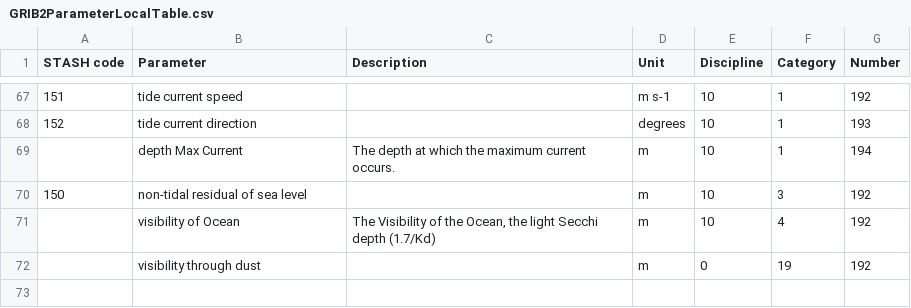
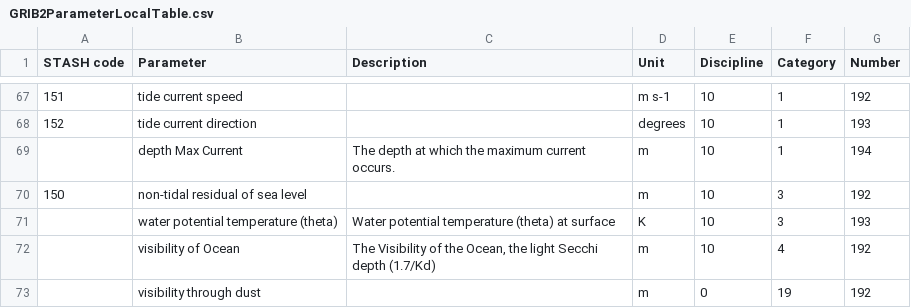
Before and after one commit to MetOffice/localTables-GRIB-BUFR, a CSV file: grib/grib2/GRIB2ParameterLocalTable.csv, drawn as a sheet; only a part is shown, gaps mark what is left out; the diff names each change by its address in the sheet, - before the commit and + after, or states it on an @@ line.

Commit message:
Update GRIB2ParameterLocalTable.csv (#94)
* Update GRIB2ParameterLocalTable.csv

* Update GRIB2ParameterLocalTable.csv

```diff
--- a/grib/grib2/GRIB2ParameterLocalTable.csv
+++ b/grib/grib2/GRIB2ParameterLocalTable.csv
+row 71:  | water potential temperature (theta) | Water potential temperature (theta) at surface | K | 10 | 3 | 193
```
